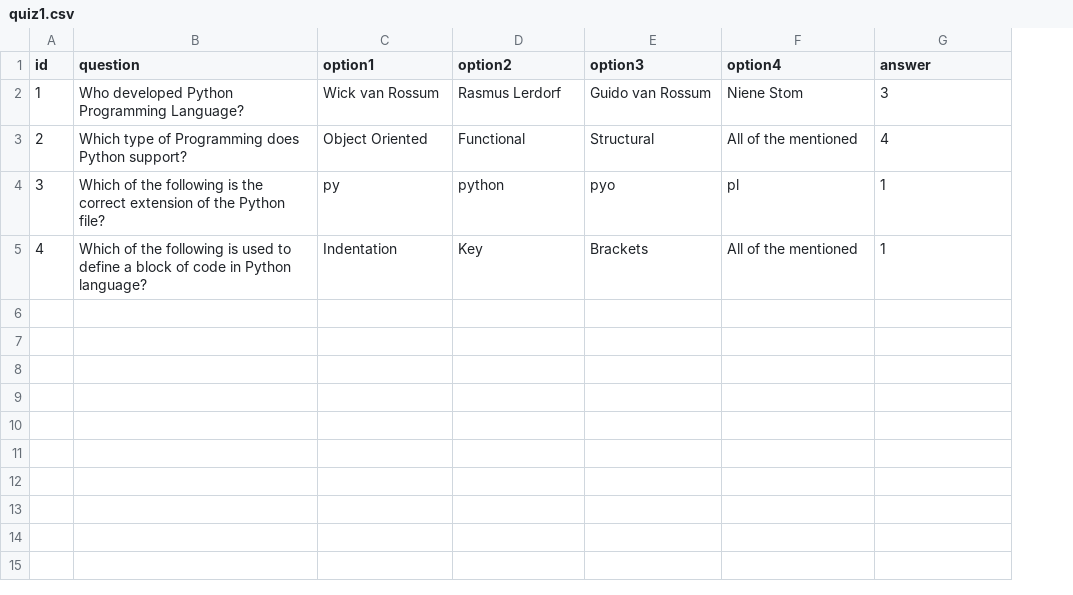
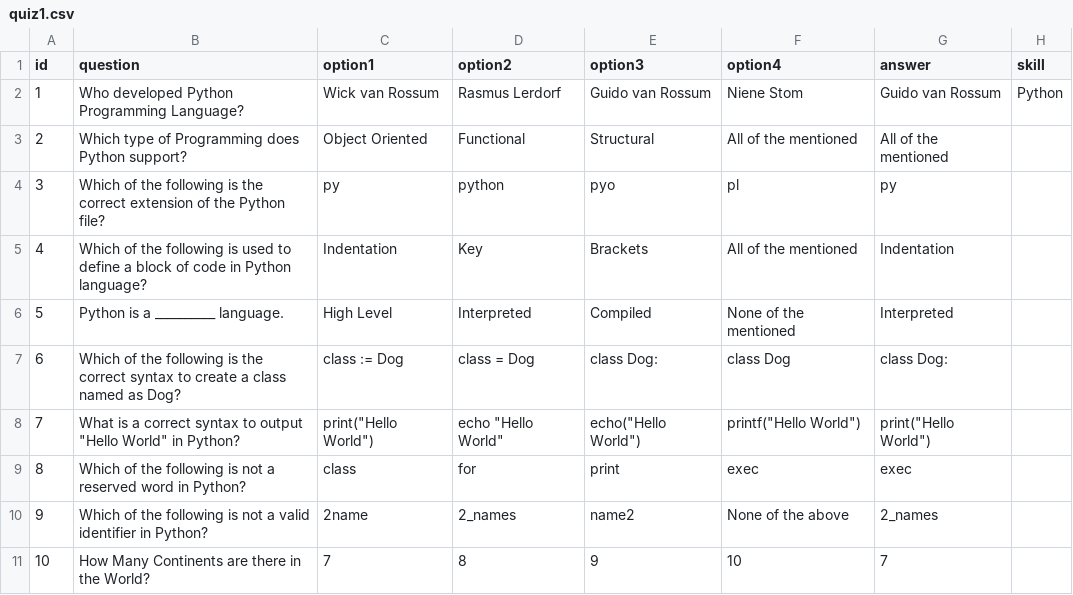
Before and after one commit to Dhiraj455/Skill-Based-Analysis, a CSV file: Data/Questions/quiz1.csv, drawn as a sheet; the diff names each change by its address in the sheet, - before the commit and + after, or states it on an @@ line.

Commit message:
Analysis Done, Quiz Management Done, File Handling Done

```diff
--- a/Data/Questions/quiz1.csv
+++ b/Data/Questions/quiz1.csv
+column H (skill), row 2: Python
-G2 (answer): 3
+G2 (answer): Guido van Rossum
-G3 (answer): 4
+G3 (answer): All of the mentioned
-G4 (answer): 1
+G4 (answer): py
-G5 (answer): 1
+G5 (answer): Indentation
+row 6: 5 | Python is a __________ language. | High Level | Interpreted | Compiled | None of the mentioned | Interpreted
+row 7: 6 | Which of the following is the correct syntax to create a class named as Dog? | class := Dog | class = Dog | class Dog: | class Dog | class Dog:
+row 8: 7 | What is a correct syntax to output "Hello World" in Python? | print("Hello World") | echo "Hello World" | echo("Hello World") | printf("Hello World") | print("Hello World")
+row 9: 8 | Which of the following is not a reserved word in Python? | class | for | print | exec | exec
+row 10: 9 | Which of the following is not a valid identifier in Python? | 2name | 2_names | name2 | None of the above | 2_names
+row 11: 10 | How Many Continents are there in the World? | 7 | 8 | 9 | 10 | 7
```
Also changed, not shown: 7 other files.
